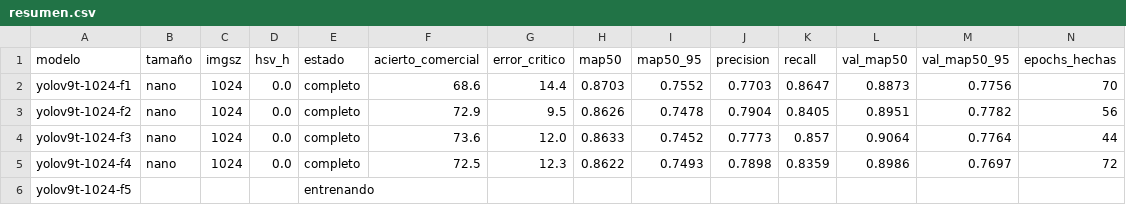
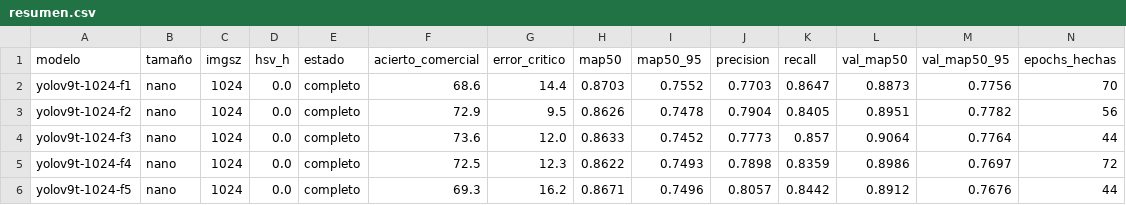
Before and after one commit to Jairocustodio-jc/DatasetFresas, a CSV file: benchmark/cv5_11lotes_v9t/resumen.csv, drawn as a sheet; only a part is shown; removed rows and columns are numbered as before the commit, all else as after; rows hold the shown columns only; the diff names each change by its address in the sheet, - before the commit and + after, or states it on an @@ line.

```diff
--- a/benchmark/cv5_11lotes_v9t/resumen.csv
+++ b/benchmark/cv5_11lotes_v9t/resumen.csv
-row 6: yolov9t-1024-f5 |  |  |  | entrenando
+row 6: yolov9t-1024-f5 | nano | 1024 | 0.0 | completo | 69.3 | 16.2 | 0.8671 | 0.7496 | 0.8057 | 0.8442 | 0.8912 | 0.7676 | 44
```
Also changed, not shown: benchmark/cv5_11lotes_v9t/runs/yolov9t-1024-f5/results.csv, 39 other files.
